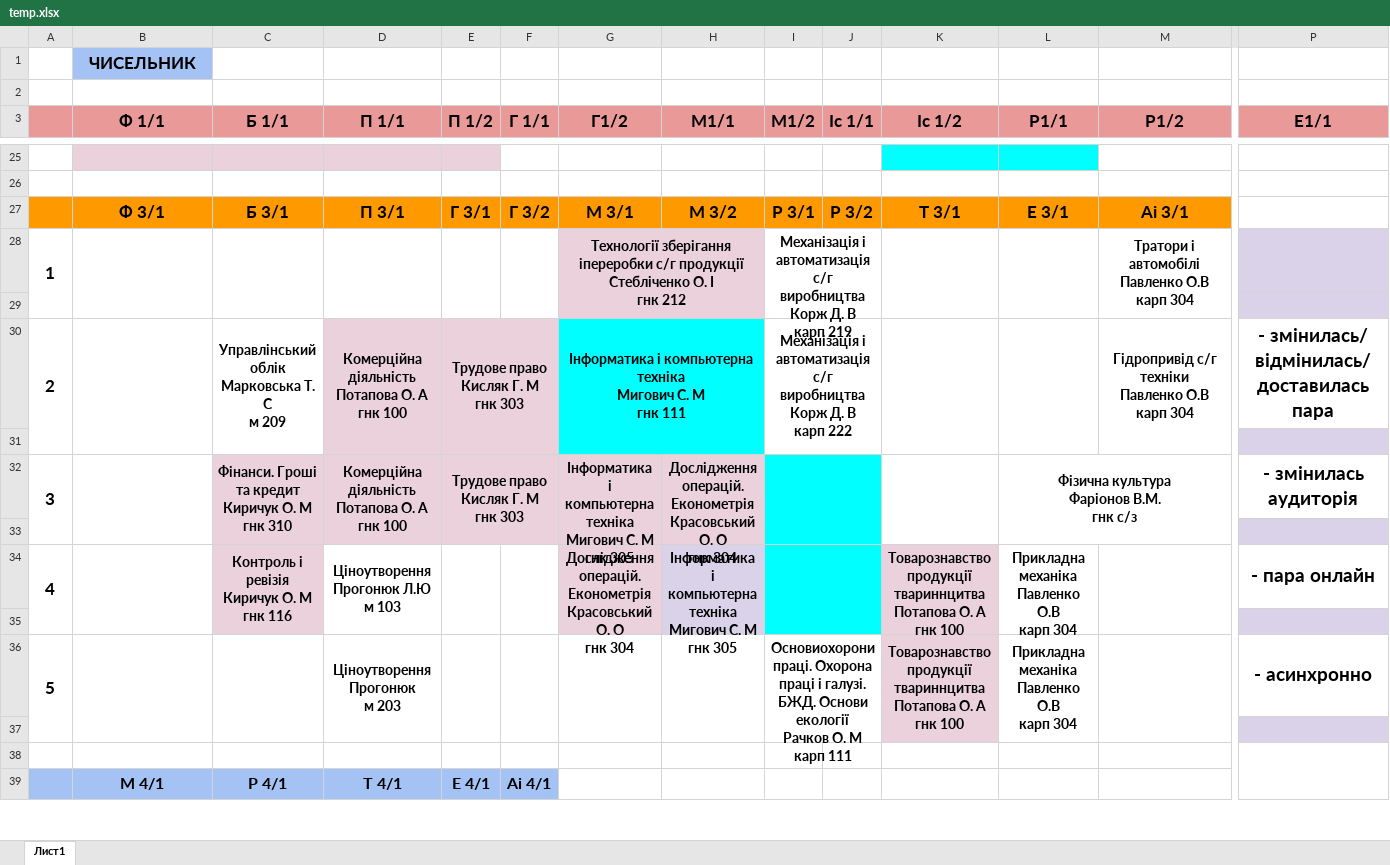
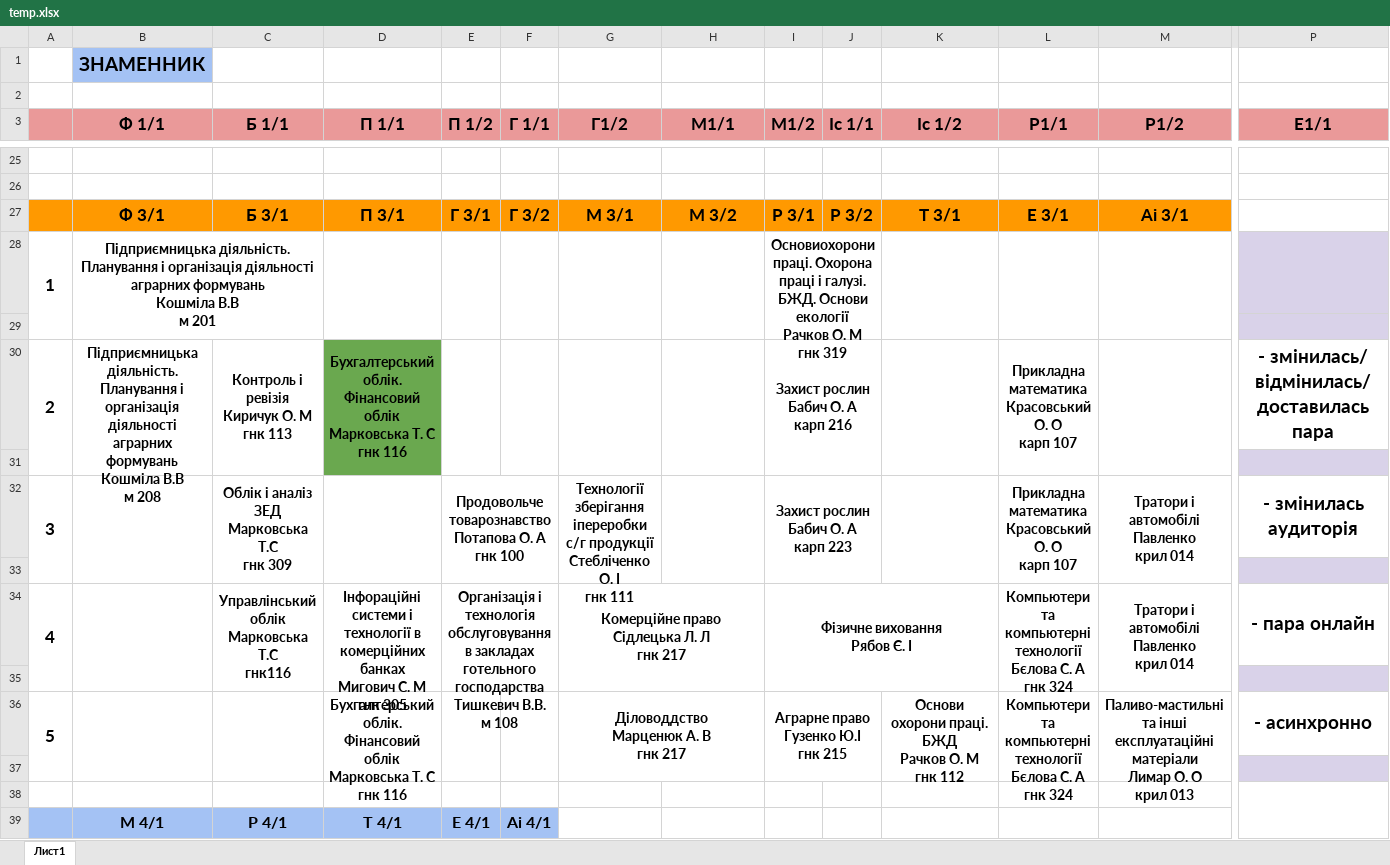
Before and after one commit to Topolafais/Shedule_bot, an Excel workbook: temp.xlsx, sheet Лист1, drawn as a sheet; only a part is shown, gaps mark what is left out; values as stored, in another font and other column widths than the file's, no borders; charts and pictures not drawn; removed rows and columns are numbered as before the commit, all else as after; rows hold the shown columns only; ↵ is a line break in a cell; the diff covers the shown part only; the diff names each change by its address in the sheet, - before the commit and + after, or states it on an @@ line.

```diff
--- a/temp.xlsx (sheet Лист1)
+++ b/temp.xlsx (sheet Лист1)
-B1 (Ф 1/1): ЧИСЕЛЬНИК
+B1 (Ф 1/1): ЗНАМЕННИК
@@ B1 text size: larger @@
-B28 (Ф 1/1): (empty)
+B28 (Ф 1/1): Підприємницька діяльність. Планування і організація діяльності аграрних формувань ↵ Кошміла В.В ↵ м 201
-B28:B29 merged
+B28:C29 merged
-C28:C29 merged
-G28 (Г1/2): Технології зберігання іпереробки с/г продукції ↵ Стебліченко О. І ↵ гнк 212
+G28 (Г1/2): (empty)
-G28 fill: #EAD1DC
+G28 fill: none
-G28:H29 merged
+G28:G29 merged
+H28:H29 merged
-I28 (М1/2): Механізація і автоматизація с/г виробництва ↵ Корж Д. В ↵ карп 219
+I28 (М1/2): Основиохорони праці. Охорона праці і галузі. БЖД. Основи екології ↵ Рачков О. М ↵ гнк 319
-M28 (Р1/2): Тратори і автомобілі ↵ Павленко О.В ↵ карп 304
+M28 (Р1/2): (empty)
-row 30: 2 |  | Управлінський облік ↵ Марковська Т. С ↵ м 209 | Комерційна діяльність ↵ Потапова О. А ↵ гнк 100 | Трудове право ↵ Кисляк Г. М ↵ гнк 303 |  | Інформатика і компьютерна техніка ↵ Мигович С. М ↵ гнк 111 |  | Механізація і автоматизація с/г виробництва ↵ Корж Д. В ↵ карп 222 |  |  |  | Гідропривід с/г техніки ↵ Павленко О.В ↵ карп 304 | - змінилась/ відмінилась/доставилась пара
+row 30: 2 | Підприємницька діяльність. Планування і організація діяльності аграрних формувань ↵ Кошміла В.В ↵ м 208 | Контроль і ревізія ↵ Киричук О. М ↵ гнк 113 | Бухгалтерський облік. Фінансовий облік ↵ Марковська Т. С ↵ гнк 116 |  |  |  |  | Захист рослин ↵ Бабич О. А ↵ карп 216 |  |  | Прикладна математика ↵ Красовський О. О ↵ карп 107 |  | - змінилась/ відмінилась/доставилась пара
-row 32: 3 |  | Фінанси. Гроші та кредит ↵ Киричук О. М ↵ гнк 310 | Комерційна діяльність ↵ Потапова О. А ↵ гнк 100 | Трудове право ↵ Кисляк Г. М ↵ гнк 303 |  | Інформатика і компьютерна техніка ↵ Мигович С. М ↵ гнк 305 | Дослідження операцій. Економетрія ↵ Красовський О. О ↵ гнк 304 |  |  |  | Фізична культура ↵ Фаріонов В.М. ↵ гнк с/з |  | - змінилась аудиторія
+row 32: 3 |  | Облік і аналіз ЗЕД ↵ Марковська Т.С ↵ гнк 309 |  | Продовольче товарознавство ↵ Потапова О. А ↵ гнк 100 |  | Технології зберігання іпереробки с/г продукції ↵ Стебліченко О. І ↵ гнк 111 |  | Захист рослин ↵ Бабич О. А ↵ карп 223 |  |  | Прикладна математика ↵ Красовський О. О ↵ карп 107 | Тратори і автомобілі ↵ Павленко ↵ крил 014 | - змінилась аудиторія
-row 34: 4 |  | Контроль і ревізія ↵ Киричук О. М ↵ гнк 116 | Ціноутворення ↵ Прогонюк Л.Ю ↵ м 103 |  |  | Дослідження операцій. Економетрія ↵ Красовський О. О ↵ гнк 304 | Інформатика і компьютерна техніка ↵ Мигович С. М ↵ гнк 305 |  |  | Товарознавство продукції твариннцитва ↵ Потапова О. А ↵ гнк 100 | Прикладна механіка ↵ Павленко О.В ↵ карп 304 |  | - пара онлайн
+row 34: 4 |  | Управлінський облік ↵ Марковська Т.С ↵ гнк116 | Інфораційні системи і технології в комерційних банках ↵ Мигович С. М ↵ гнк 305 | Організація і технологія обслуговування в закладах готельного господарства ↵ Тишкевич В.В. ↵ м 108 |  | Комерційне право ↵ Сідлецька Л. Л ↵ гнк 217 |  | Фізичне виховання ↵ Рябов Є. І |  |  | Компьютери та компьютерні технології ↵ Бєлова С. А ↵ гнк 324 | Тратори і автомобілі ↵ Павленко ↵ крил 014 | - пара онлайн
-D36 (П 1/1): Ціноутворення ↵ Прогонюк ↵ м 203
+D36 (П 1/1): Бухгалтерський облік. Фінансовий облік ↵ Марковська Т. С ↵ гнк 116
-G36 (Г1/2): (empty)
+G36 (Г1/2): Діловоддство ↵ Марценюк А. В ↵ гнк 217
-G36:G37 merged
+G36:H37 merged
-H36:H37 merged
-I36 (М1/2): Основиохорони праці. Охорона праці і галузі. БЖД. Основи екології ↵ Рачков О. М ↵ карп 111
+I36 (М1/2): Аграрне право ↵ Гузенко Ю.І ↵ гнк 215
-K36 (Іс 1/2): Товарознавство продукції твариннцитва ↵ Потапова О. А ↵ гнк 100
+K36 (Іс 1/2): Основи охорони праці. БЖД ↵ Рачков О. М ↵ гнк 112
-K36 fill: #EAD1DC
+K36 fill: none
-L36 (Р1/1): Прикладна механіка ↵ Павленко О.В ↵ карп 304
+L36 (Р1/1): Компьютери та компьютерні технології ↵ Бєлова С. А ↵ гнк 324
-M36 (Р1/2): (empty)
+M36 (Р1/2): Паливо-мастильні та інші експлуатаційні матеріали ↵ Лимар О. О ↵ крил 013
```
Also changed, not shown: 9 added rows, 9 removed rows, 29 edited cells, cell formats and merged cells elsewhere in this sheet, 3 other files.
